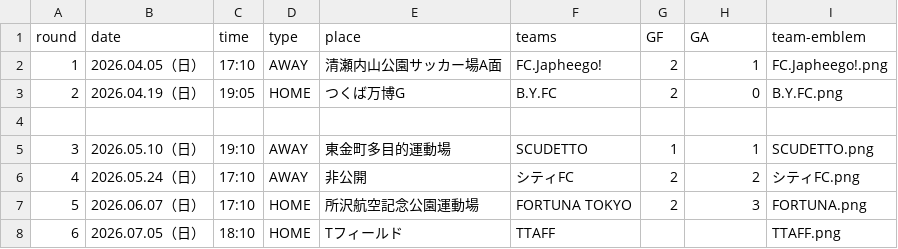
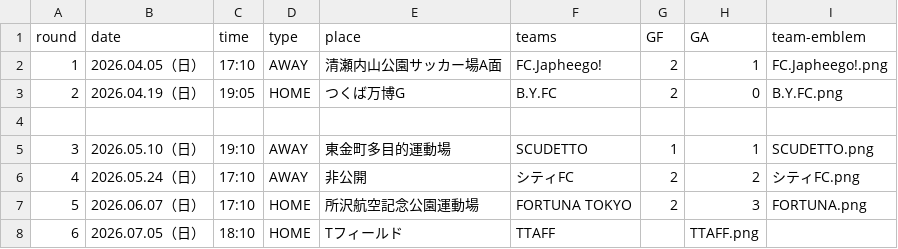
Before and after one commit to Chieko-Kuwahara/tuplus, a CSV file: matches_2026.csv, drawn as a sheet.

Commit message:
Update matches_2026.csv

```diff
--- a/matches_2026.csv
+++ b/matches_2026.csv
@@ -7,2 +7,2 @@
 5,2026.06.07（日）,17:10,HOME,所沢航空記念公園運動場,FORTUNA TOKYO,2,3,FORTUNA.png
-6,2026.07.05（日）,18:10,HOME,Tフィールド,TTAFF,,,TTAFF.png,
+6,2026.07.05（日）,18:10,HOME,Tフィールド,TTAFF,,TTAFF.png,
```
